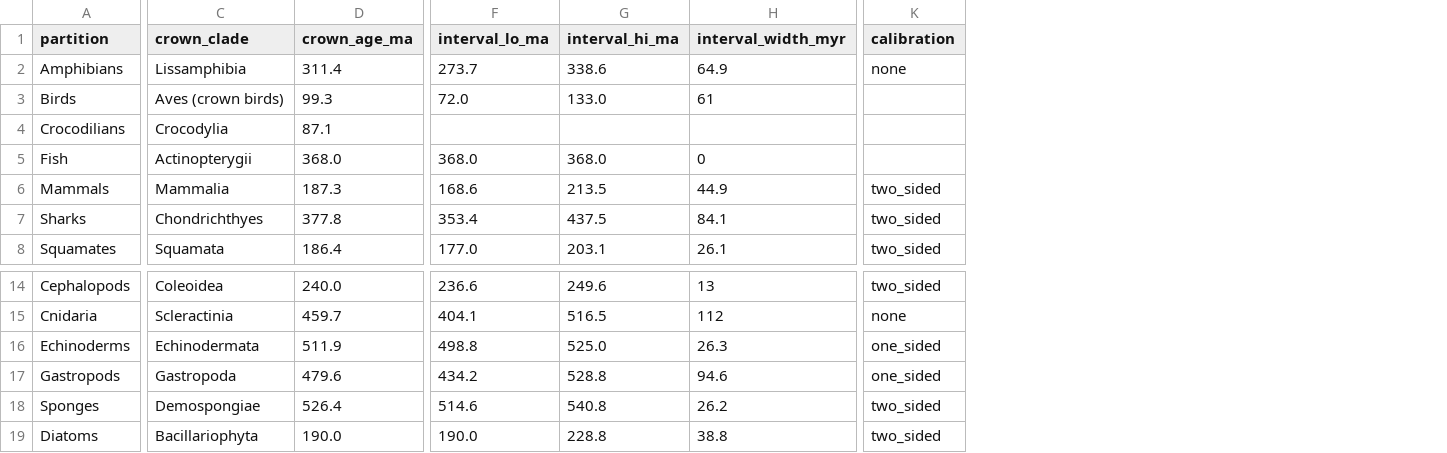
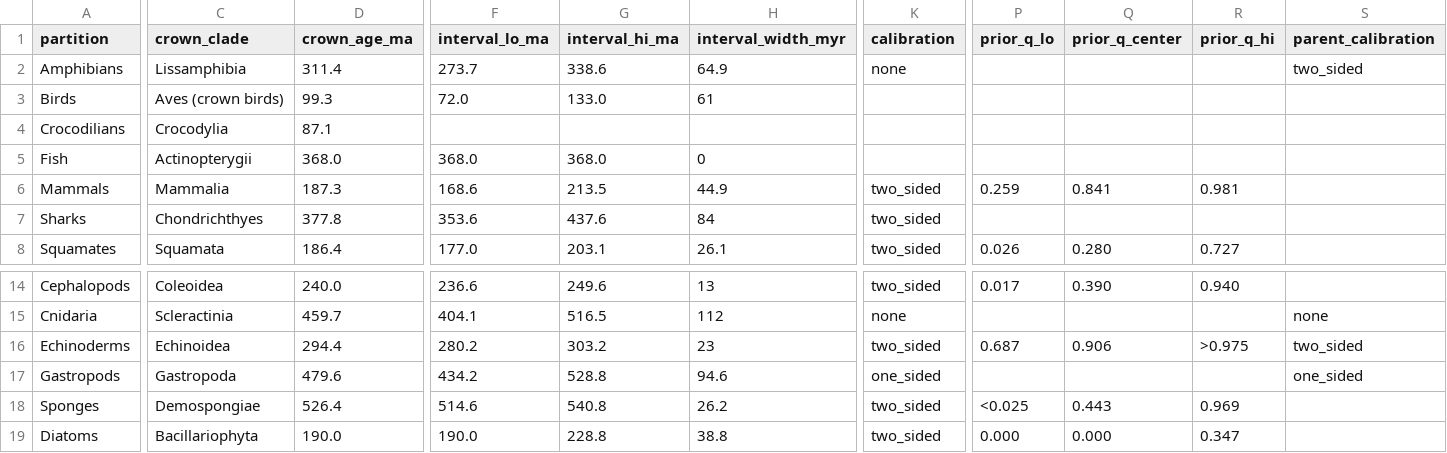
Before and after one commit to franciscorichter/phylo-species-atlas, a CSV file: paper/supp_crown.csv, drawn as a sheet; only a part is shown, gaps mark what is left out; the diff covers the shown part only; the diff names each change by its address in the sheet, - before the commit and + after, or states it on an @@ line.

```diff
--- a/paper/supp_crown.csv
+++ b/paper/supp_crown.csv
+column P (prior_q_lo), rows 6-8: 0.259 |  | 0.026; rows 14-19: 0.017 |  | 0.687 |  | <0.025 | 0.000
+column Q (prior_q_center), rows 6-8: 0.841 |  | 0.280; rows 14-19: 0.390 |  | 0.906 |  | 0.443 | 0.000
+column R (prior_q_hi), rows 6-8: 0.981 |  | 0.727; rows 14-19: 0.940 |  | >0.975 |  | 0.969 | 0.347
+column S (parent_calibration), row 2: two_sided; rows 15-17: none | two_sided | one_sided
-F7 (interval_lo_ma): 353.4
+F7 (interval_lo_ma): 353.6
-G7 (interval_hi_ma): 437.5
+G7 (interval_hi_ma): 437.6
-H7 (interval_width_myr): 84.1
+H7 (interval_width_myr): 84
-C16 (crown_clade): Echinodermata
+C16 (crown_clade): Echinoidea
-D16 (crown_age_ma): 511.9
+D16 (crown_age_ma): 294.4
-F16 (interval_lo_ma): 498.8
+F16 (interval_lo_ma): 280.2
-G16 (interval_hi_ma): 525.0
+G16 (interval_hi_ma): 303.2
-H16 (interval_width_myr): 26.3
+H16 (interval_width_myr): 23
-K16 (calibration): one_sided
+K16 (calibration): two_sided
```
Also changed, not shown: 4 edited cells elsewhere in this file, paper/worked_example_bd_sets.csv, registers/calibration_register.csv, 57 other files.
